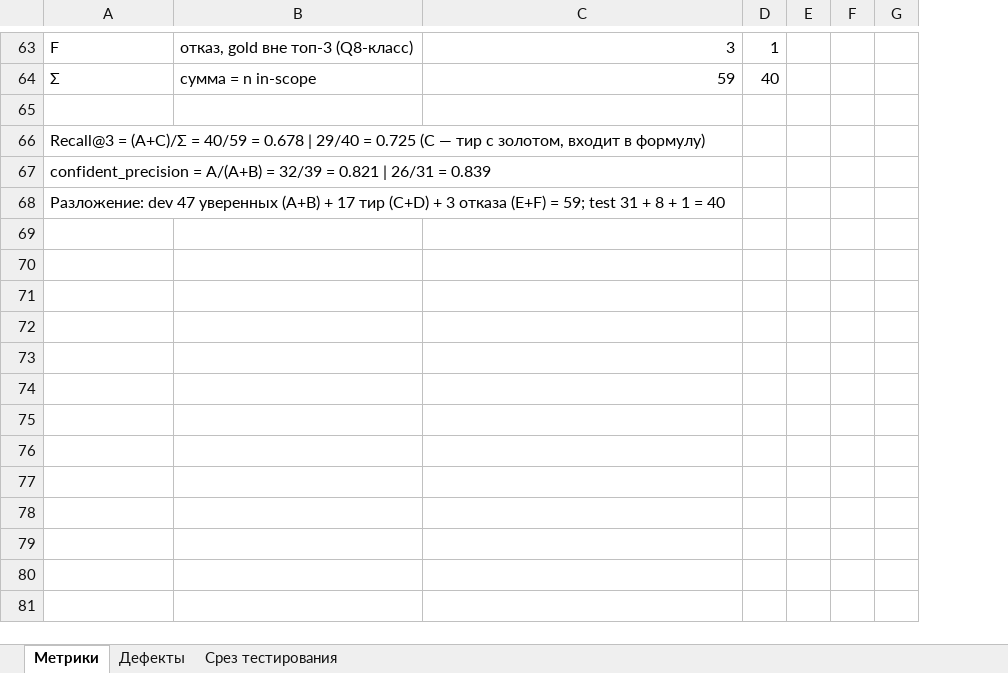
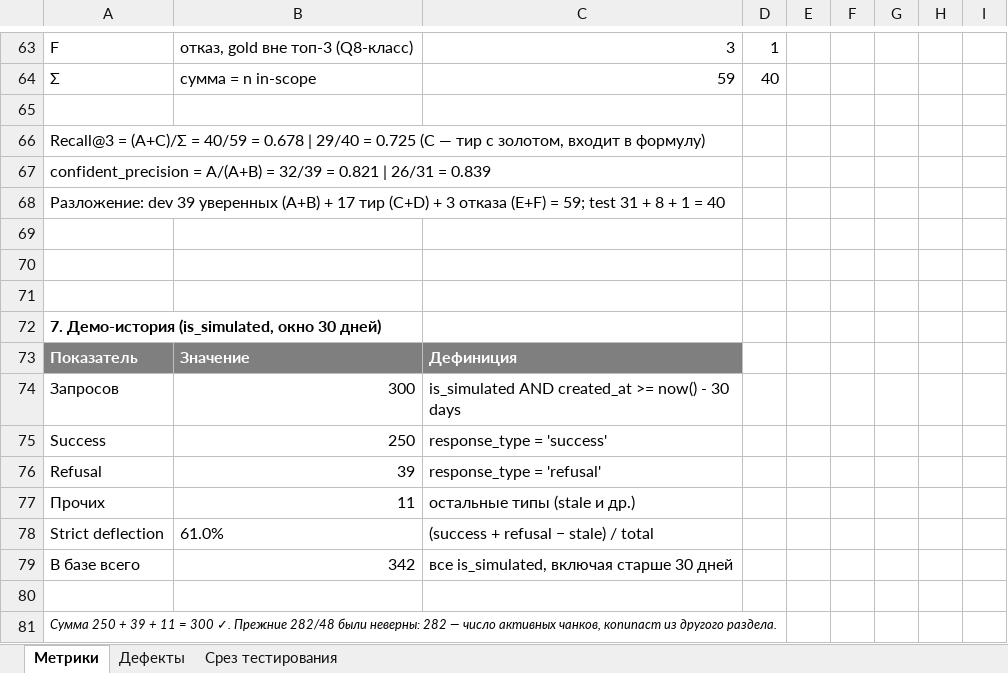
Before and after one commit to DmitriK10/kb-doc-search, an Excel workbook: docs/Расчёт_метрик.xlsx, sheet Метрики, drawn as a sheet; only a part is shown, gaps mark what is left out; values as stored, in another font and other column widths than the file's, no borders; the diff covers the shown part only; the diff names each change by its address in the sheet, - before the commit and + after, or states it on an @@ line.

Commit message:
XLSX to post-fix, one sweep table, demo SQL, video v3 with clean panel
XLSX metrics now internally consistent: all three sections carry post-fix
numbers (Recall 0.678/0.725, refusal 0.571/0.500, tier 0.767/0.810),
taxonomy matches the code (C is a tier with gold), decomposition is
39+17+3=59 and 31+8+1=40, sweep table has four rows with the confident
count as the deciding column, demo block recalculated by SQL
(250+39+11=300 - the old 282/48 was copied from the chunk count).

Report: three overlapping sweep tables merged into one with the criterion
and tie-breaker. 'OOS-safe grew' corrected - on dev it FELL 0.933 to 0.900.
Q6 rewritten as ranking with the full trace (RRF position 12, FTS miss,
rerank lifted it to position 2, hit=yes so cell A, wrong rank-1).
Confident precision caveat added: A means gold among top-3, not that the
gold clause was the one quoted. Demo 49% -> 48% (110/230). '71 unique' ->
73. Glossary measurement labelled as taken on pre-fix code.

Video re-recorded as v3. The trigger marks the recording session
is_service BEFORE insert, so the panel in frame reads 230 - verified in
the recording log, not assumed. Scene 9 zoom experiment reverted: pixel
inspection showed the calculator frame was never clipped (content
reaches 99% of its width), the 0.72 zoom only made it smaller.

Calculator: removed the note claiming cell I3 was left blank while the
rate 80.00 is actually filled in.

```diff
--- a/docs/Расчёт_метрик.xlsx (sheet Метрики)
+++ b/docs/Расчёт_метрик.xlsx (sheet Метрики)
+column F, empty
+column H, empty
-A68: Разложение: dev 47 уверенных (A+B)…
+A68: Разложение: dev 39 уверенных (A+B)…
+row 69: (empty)
+row 70: (empty)
+row 71: (empty)
+row 72: 7. Демо-история (is_simulated, окно 30 дней)
+row 73: Показатель | Значение | Дефиниция
+row 74: Запросов | 300 | is_simulated AND created_at >= now() - 30 days
+row 75: Success | 250 | response_type = 'success'
+row 76: Refusal | 39 | response_type = 'refusal'
+row 77: Прочих | 11 | остальные типы (stale и др.)
+row 78: Strict deflection | 61.0% | (success + refusal − stale) / total
+row 79: В базе всего | 342 | все is_simulated, включая старше 30 дней
+row 80: (empty)
+row 81: Сумма 250 + 39 + 11 = 300 ✓. Прежние 282/48 были неверны: 282 — число активных чанков, копипаст из другого раздела.
```
Also changed, not shown: 16 edited cells and cell formats elsewhere in this sheet, docs/Расчёт_экономики_ИИкузница.xlsx, 3 other files.
